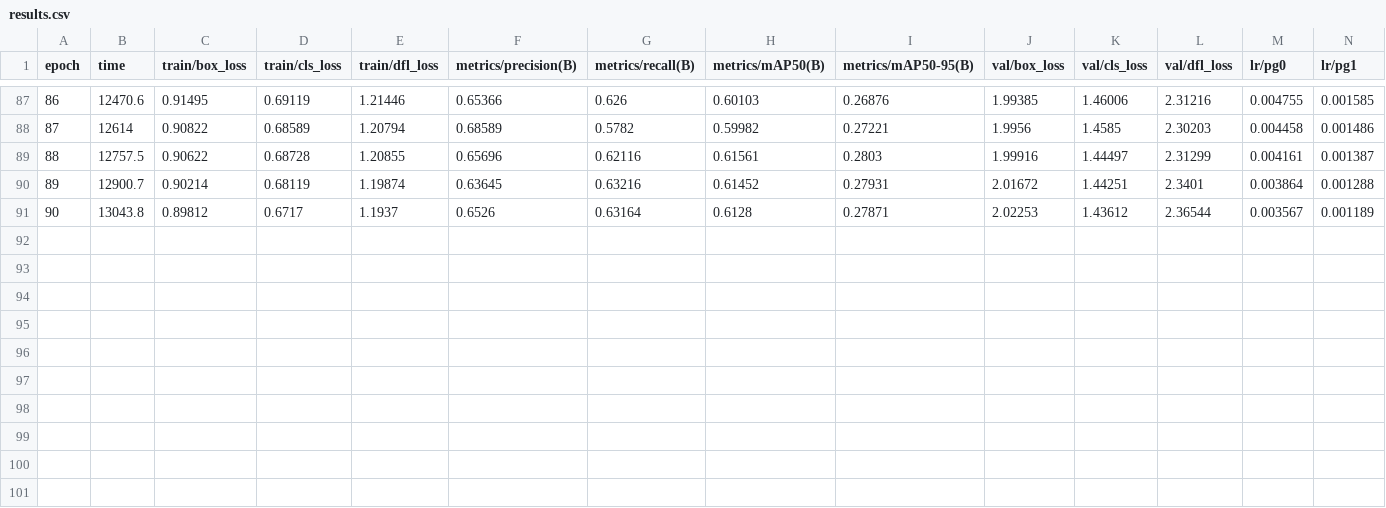
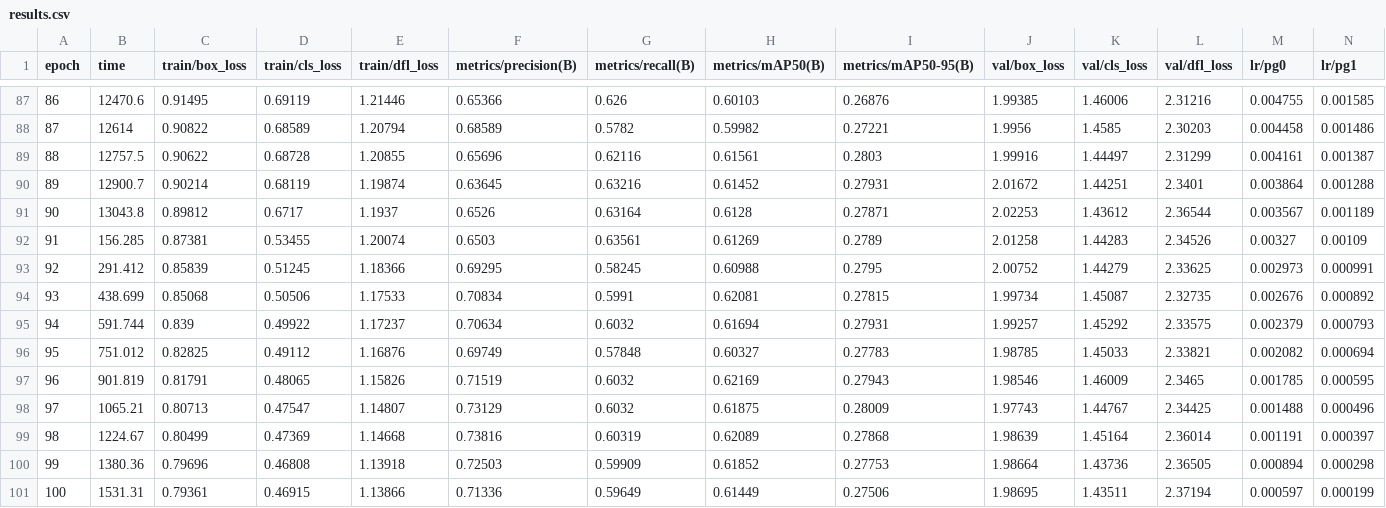
Before and after one commit to xiaoyu133133/Xiongda_Run_Fast, a CSV file: disaster_rescue_vision/runs/detect/train_fire_gpu_final2/results.csv, drawn as a sheet; only a part is shown, gaps mark what is left out; rows hold the shown columns only; the diff names each change by its address in the sheet, - before the commit and + after, or states it on an @@ line.

```diff
--- a/disaster_rescue_vision/runs/detect/train_fire_gpu_final2/results.csv
+++ b/disaster_rescue_vision/runs/detect/train_fire_gpu_final2/results.csv
+row 92: 91 | 156.285 | 0.87381 | 0.53455 | 1.20074 | 0.6503 | 0.63561 | 0.61269 | 0.2789 | 2.01258 | 1.44283 | 2.34526 | 0.00327 | 0.00109
+row 93: 92 | 291.412 | 0.85839 | 0.51245 | 1.18366 | 0.69295 | 0.58245 | 0.60988 | 0.2795 | 2.00752 | 1.44279 | 2.33625 | 0.002973 | 0.000991
+row 94: 93 | 438.699 | 0.85068 | 0.50506 | 1.17533 | 0.70834 | 0.5991 | 0.62081 | 0.27815 | 1.99734 | 1.45087 | 2.32735 | 0.002676 | 0.000892
+row 95: 94 | 591.744 | 0.839 | 0.49922 | 1.17237 | 0.70634 | 0.6032 | 0.61694 | 0.27931 | 1.99257 | 1.45292 | 2.33575 | 0.002379 | 0.000793
+row 96: 95 | 751.012 | 0.82825 | 0.49112 | 1.16876 | 0.69749 | 0.57848 | 0.60327 | 0.27783 | 1.98785 | 1.45033 | 2.33821 | 0.002082 | 0.000694
+row 97: 96 | 901.819 | 0.81791 | 0.48065 | 1.15826 | 0.71519 | 0.6032 | 0.62169 | 0.27943 | 1.98546 | 1.46009 | 2.3465 | 0.001785 | 0.000595
+row 98: 97 | 1065.21 | 0.80713 | 0.47547 | 1.14807 | 0.73129 | 0.6032 | 0.61875 | 0.28009 | 1.97743 | 1.44767 | 2.34425 | 0.001488 | 0.000496
+row 99: 98 | 1224.67 | 0.80499 | 0.47369 | 1.14668 | 0.73816 | 0.60319 | 0.62089 | 0.27868 | 1.98639 | 1.45164 | 2.36014 | 0.001191 | 0.000397
+row 100: 99 | 1380.36 | 0.79696 | 0.46808 | 1.13918 | 0.72503 | 0.59909 | 0.61852 | 0.27753 | 1.98664 | 1.43736 | 2.36505 | 0.000894 | 0.000298
+row 101: 100 | 1531.31 | 0.79361 | 0.46915 | 1.13866 | 0.71336 | 0.59649 | 0.61449 | 0.27506 | 1.98695 | 1.43511 | 2.37194 | 0.000597 | 0.000199
```
Also changed, not shown: 9 other files.
